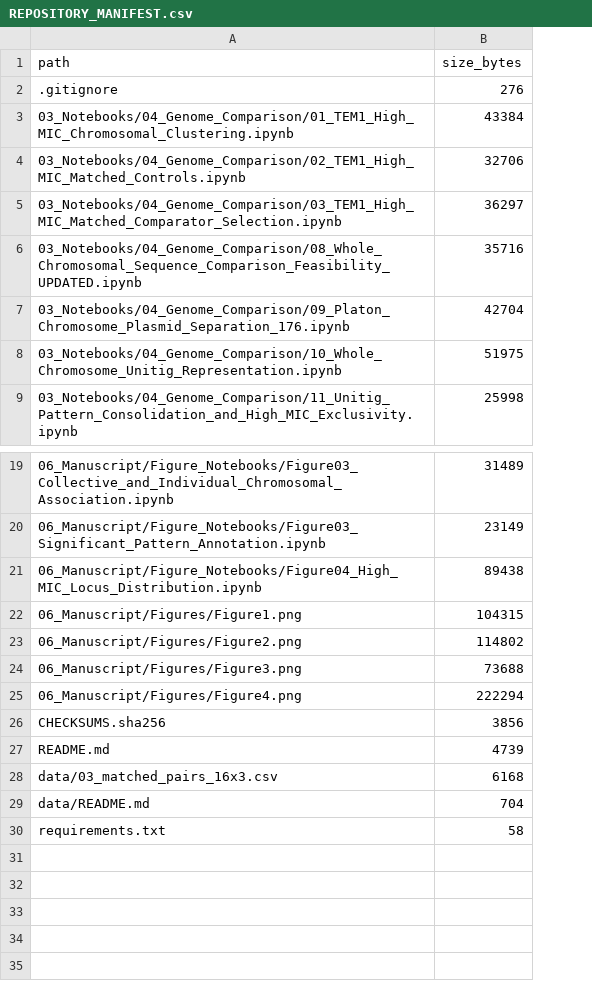
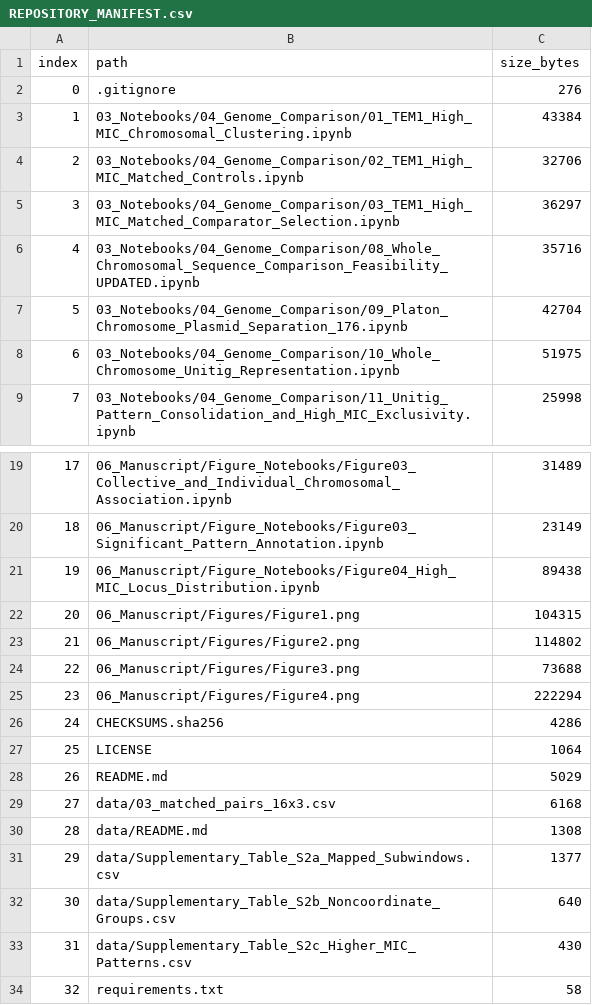
Before and after one commit to GMikawa/ceftazidime-tem1-chromosomal-sequence-combinations, a CSV file: REPOSITORY_MANIFEST.csv, drawn as a sheet; only a part is shown, gaps mark what is left out; addresses are those after the commit; the diff names each change by its address in the sheet, - before the commit and + after, or states it on an @@ line.

Commit message:
Update manifest and checksums for S2

```diff
--- a/REPOSITORY_MANIFEST.csv
+++ b/REPOSITORY_MANIFEST.csv
+column A (index), rows 2-9: 0 | 1 | 2 | 3 | 4 | 5 | 6 | 7; rows 19-26: 17 | 18 | 19 | 20 | 21 | 22 | 23 | 24; rows 28-30: 26 | 27 | 28; row 34: 32
-C26 (size_bytes): 3856
+C26 (size_bytes): 4286
+row 27: 25 | LICENSE | 1064
-C28 (size_bytes): 4739
+C28 (size_bytes): 5029
-C30 (size_bytes): 704
+C30 (size_bytes): 1308
+row 31: 29 | data/Supplementary_Table_S2a_Mapped_Subwindows.csv | 1377
+row 32: 30 | data/Supplementary_Table_S2b_Noncoordinate_Groups.csv | 640
+row 33: 31 | data/Supplementary_Table_S2c_Higher_MIC_Patterns.csv | 430
```
Also changed, not shown: 1 other file.
